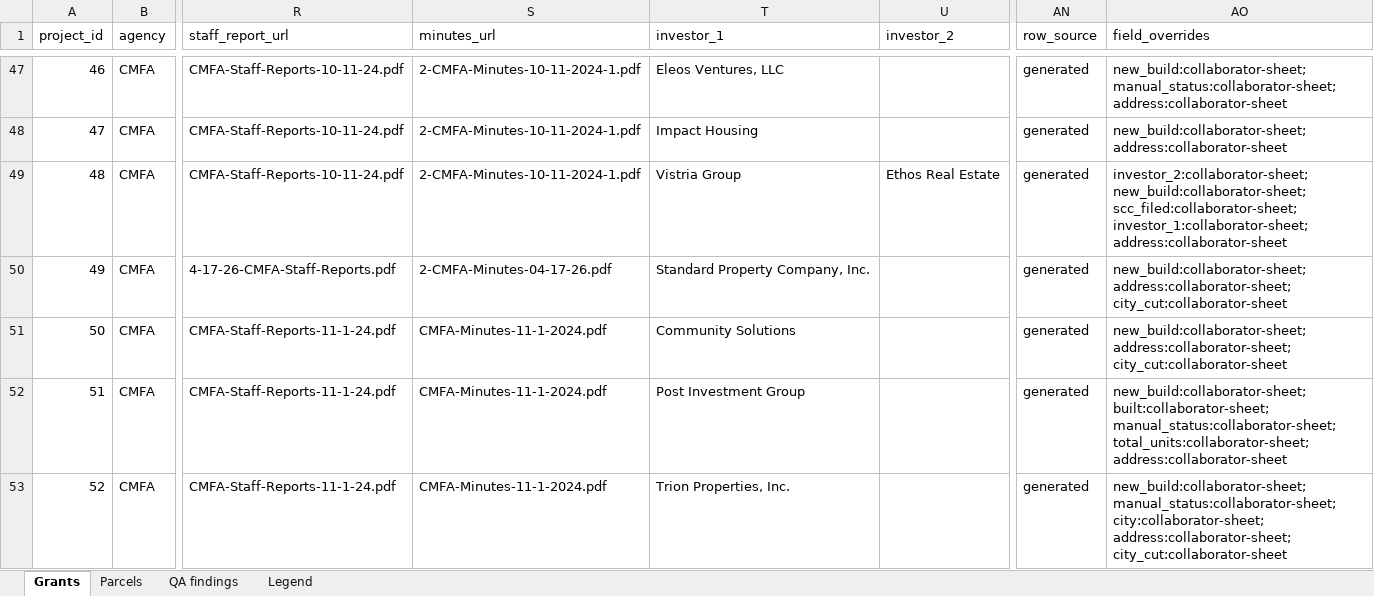
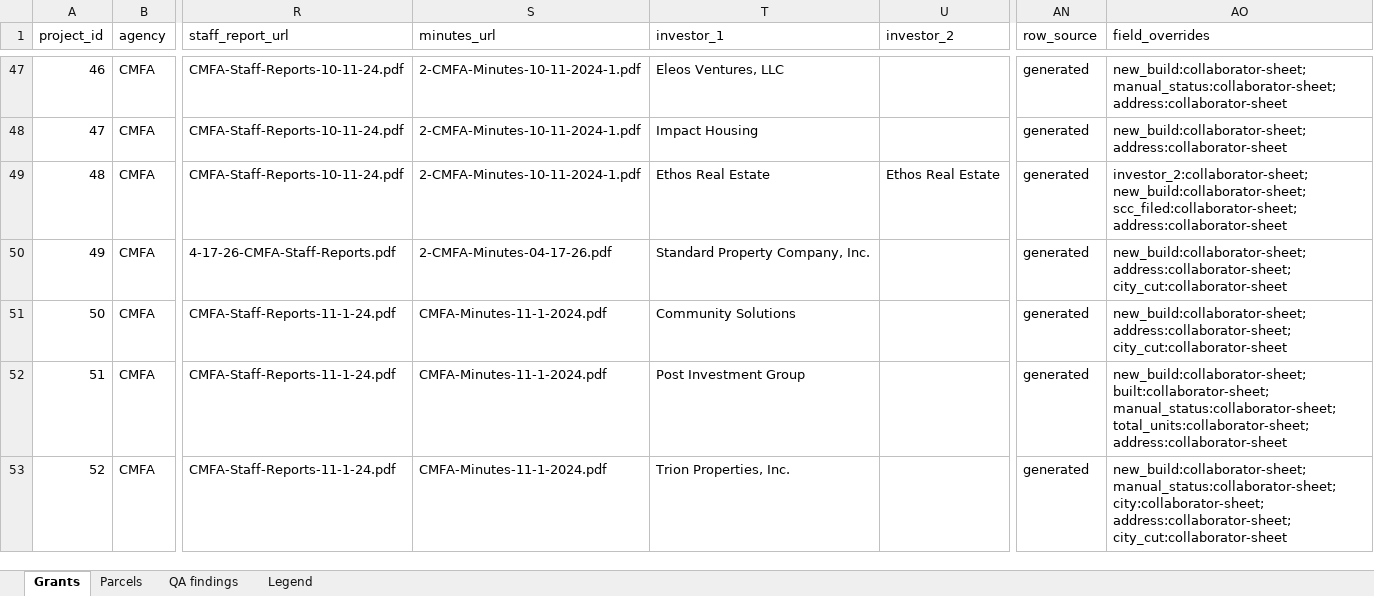
Before and after one commit to adghayes/jpa-welfare-exemptions, an Excel workbook: output/dataset/review.xlsx, sheet Grants, drawn as a sheet; only a part is shown, gaps mark what is left out; values as stored, in another font and other column widths than the file's, no cell formats; the diff covers the shown part only; the diff names each change by its address in the sheet, - before the commit and + after, or states it on an @@ line.

```diff
--- a/output/dataset/review.xlsx (sheet Grants)
+++ b/output/dataset/review.xlsx (sheet Grants)
-T49 (investor_1): Vistria Group
+T49 (investor_1): Ethos Real Estate
-AO49 (field_overrides): …new_build:collaborator-sheet; scc_filed:collaborator-sheet; investor_1:collaborator-sheet; address:collaborator-sheet
+AO49 (field_overrides): …new_build:collaborator-sheet; scc_filed:collaborator-sheet; address:collaborator-sheet
```
Also changed, not shown: 69 edited cells elsewhere in this sheet, sheet QA findings, cell formats, 4 other files.
